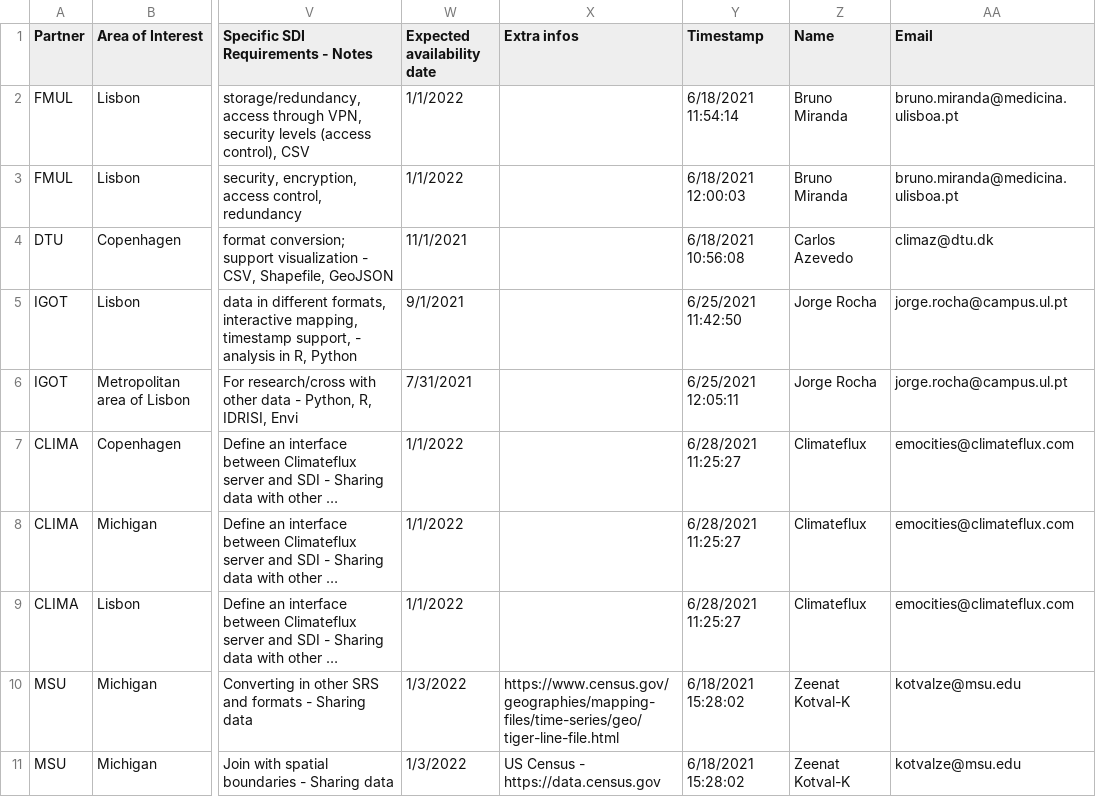
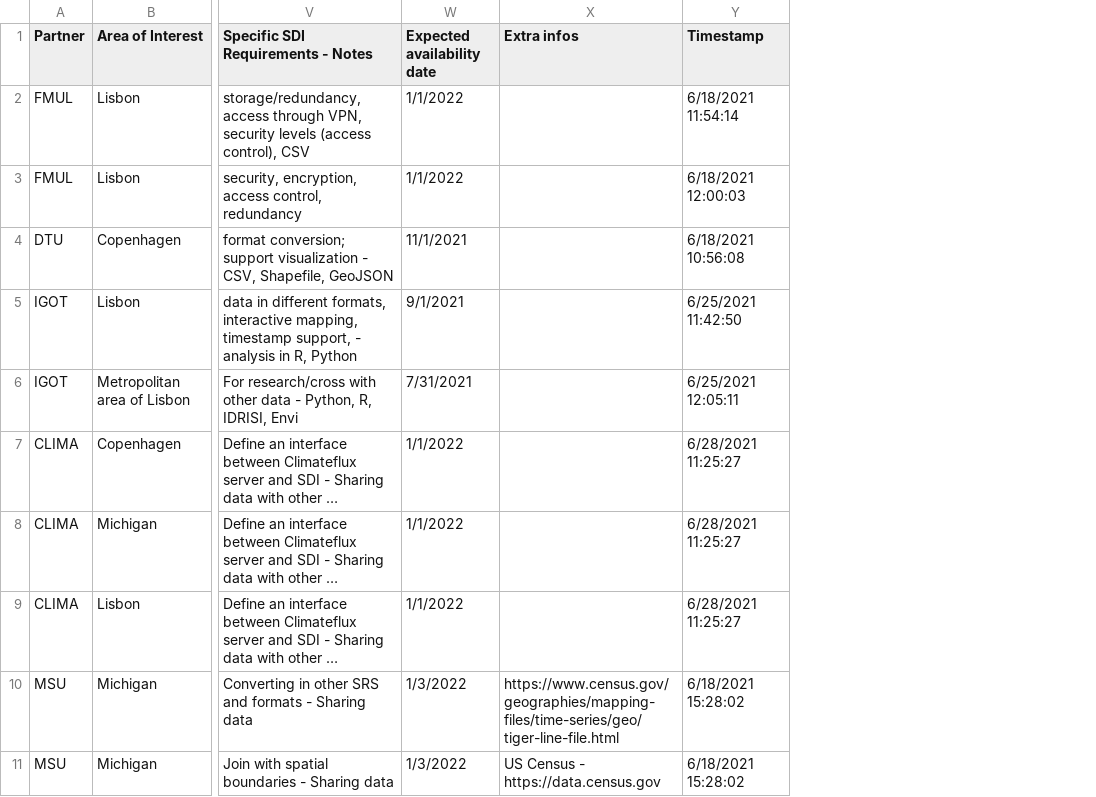
Before and after one commit to emotional-cities/survey-analysis, a CSV file: survey_results.csv, drawn as a sheet; only a part is shown, gaps mark what is left out; long unchanged cells end in …; the diff names each change by its address in the sheet, - before the commit and + after, or states it on an @@ line.

Commit message:
- removed some fields

```diff
--- a/survey_results.csv
+++ b/survey_results.csv
-column Z (Name), rows 2-11: Bruno Miranda | Bruno Miranda | Carlos Azevedo | Jorge Rocha | Jorge Rocha | Climateflux | Climateflux | Climateflux | Zeenat Kotval-K | Zeenat Kotval-K
-column AA (Email), rows 2-11: bruno.miranda@medicina.ulisboa.pt | bruno.miranda@medicina.ulisboa.pt | climaz@dtu.dk | jorge.rocha@campus.ul.pt | jorge.rocha@campus.ul.pt | emocities@climateflux.com | emocities@climateflux.com | emocities@climateflux.com | kotvalze@msu.edu | kotvalze@msu.edu
```
